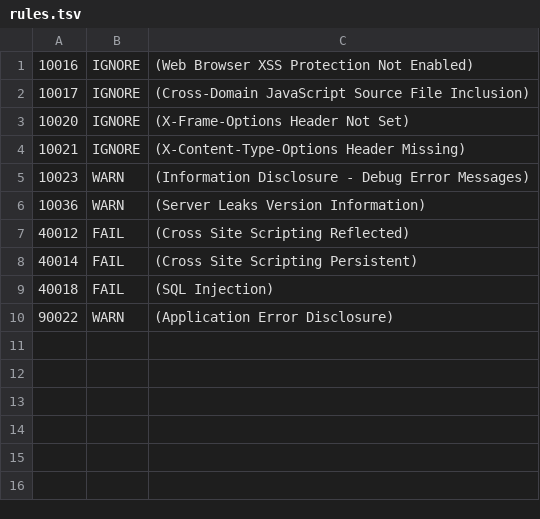
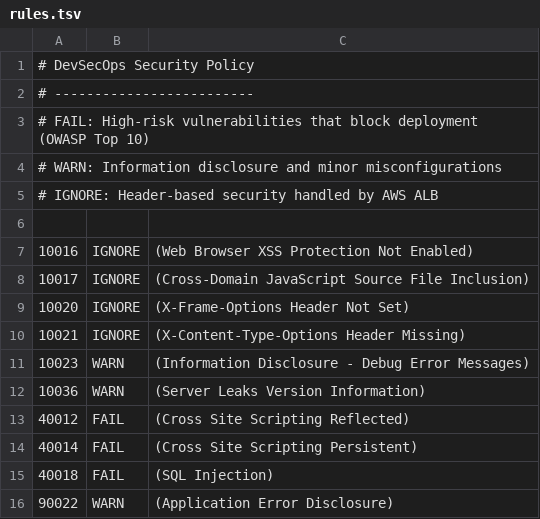
Before and after one commit to elorm116/devsecops-pipeline, a TSV file: .zap/rules.tsv, drawn as a sheet; the diff names each change by its address in the sheet, - before the commit and + after, or states it on an @@ line.

```diff
--- a/.zap/rules.tsv
+++ b/.zap/rules.tsv
+row 1: # DevSecOps Security Policy
+row 2: # -------------------------
+row 3: # FAIL: High-risk vulnerabilities that block deployment (OWASP Top 10)
+row 4: # WARN: Information disclosure and minor misconfigurations
+row 5: # IGNORE: Header-based security handled by AWS ALB
+row 6: (empty)
```
Also changed, not shown: 12 other files.
